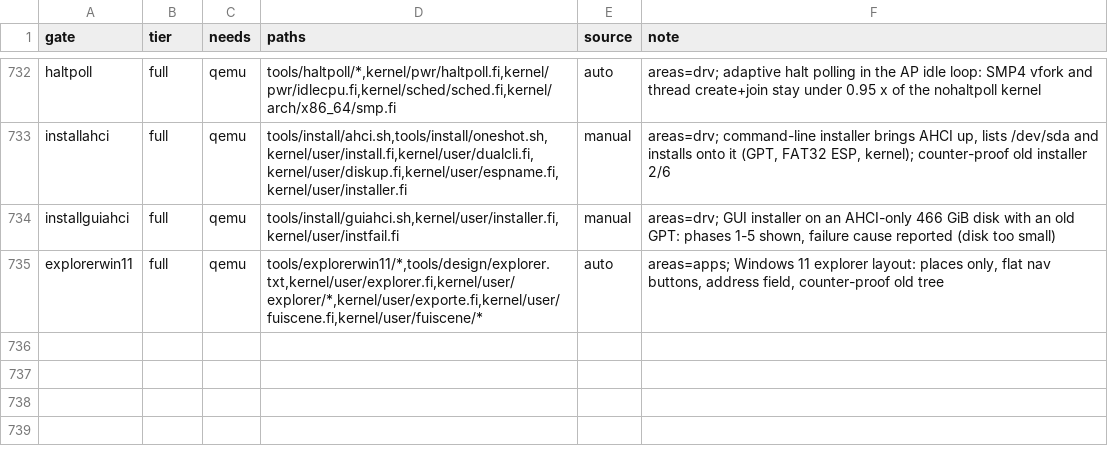
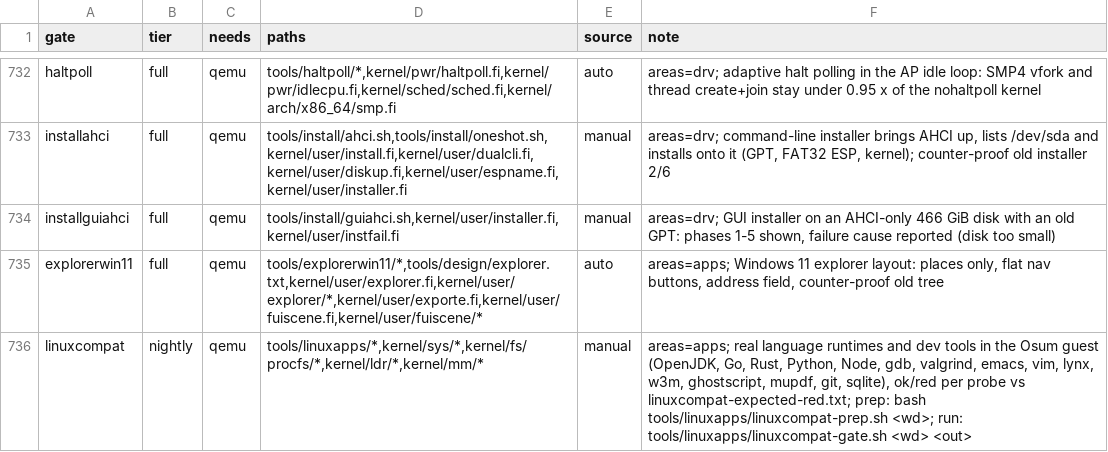
Before and after one commit to Flei-123/Osum, a TSV file: tools/qa/gates.tsv, drawn as a sheet; only a part is shown, gaps mark what is left out.

Commit message:
linuxcompat gate: OpenJDK, Go, Rust, Python, Node, gdb, valgrind, emacs, vim, lynx, w3m, ghostscript, mupdf, git, sqlite probes in the Osum guest; mkroot resolves symlinked ancestor directories

```diff
--- a/tools/qa/gates.tsv
+++ b/tools/qa/gates.tsv
@@ -735 +735,2 @@ installguiahci	full	qemu	tools/install/guiahci.sh,kernel/user/installer.fi,kerne
 explorerwin11	full	qemu	tools/explorerwin11/*,tools/design/explorer.txt,kernel/user/explorer.fi,kernel/user/explorer/*,kernel/user/exporte.fi,kernel/user/fuiscene.fi,kernel/user/fuiscene/*	auto	areas=apps; Windows 11 explorer layout: places only, flat nav buttons, address field, counter-proof old tree
+linuxcompat	nightly	qemu	tools/linuxapps/*,kernel/sys/*,kernel/fs/procfs/*,kernel/ldr/*,kernel/mm/*	manual	areas=apps; real language runtimes and dev tools in the Osum guest (OpenJDK, Go, Rust, Python, Node, gdb, valgrind, emacs, vim, lynx, w3m, ghostscript, mupdf, git, sqlite), ok/red per probe vs linuxcompat-expected-red.txt; prep: bash tools/linuxapps/linuxcompat-prep.sh <wd>; run: tools/linuxapps/linuxcompat-gate.sh <wd> <out>
```
Also changed, not shown: 14 other files.
